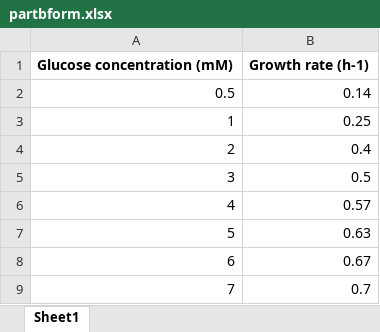
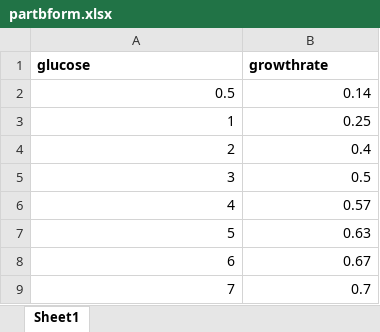
Before and after one commit to katherinemillar02/microbiotechworkshop, an Excel workbook: data/partbform.xlsx, sheet Sheet1, drawn as a sheet; values as stored, in another font and other column widths than the file's, no borders; removed rows and columns are numbered as before the commit, all else as after; the diff names each change by its address in the sheet, - before the commit and + after, or states it on an @@ line.

Commit message:
Add files via upload

```diff
--- a/data/partbform.xlsx (sheet Sheet1)
+++ b/data/partbform.xlsx (sheet Sheet1)
-row 1: Glucose concentration (mM) | Growth rate (h-1)
+row 1: glucose | growthrate
```
